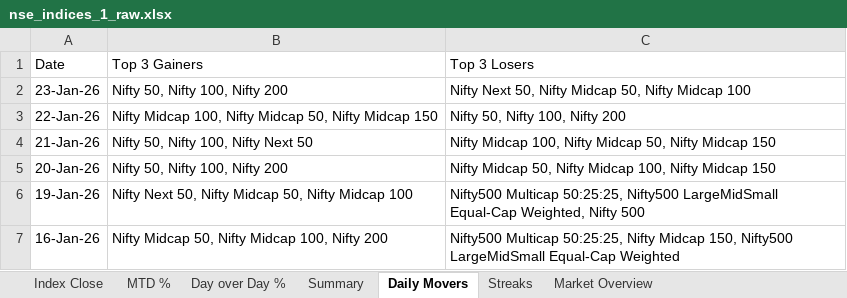
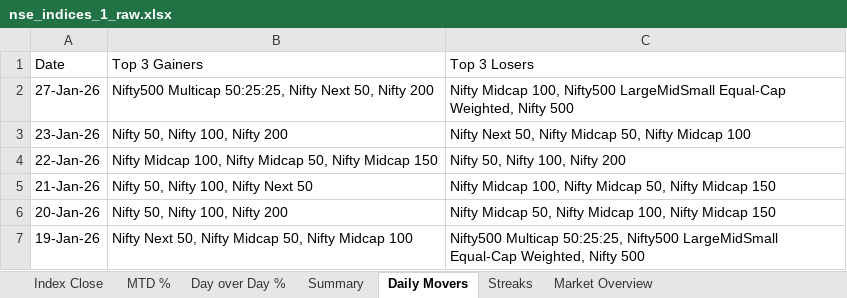
Before and after one commit to rahulshirke7951/nse.indices.a1, an Excel workbook: nse_indices_1_raw.xlsx, sheet Daily Movers, drawn as a sheet; only a part is shown; the shorter side is filled out with more unchanged rows; values as stored, in another font and other column widths than the file's, no borders; the diff names each change by its address in the sheet, - before the commit and + after, or states it on an @@ line.

```diff
--- a/nse_indices_1_raw.xlsx (sheet Daily Movers)
+++ b/nse_indices_1_raw.xlsx (sheet Daily Movers)
+row 2: 27-Jan-26 | Nifty500 Multicap 50:25:25, Nifty Next 50, Nifty 200 | Nifty Midcap 100, Nifty500 LargeMidSmall Equal-Cap Weighted, Nifty 500
```
Also changed, not shown: sheet Summary, sheet MTD %, sheet Day over Day %, sheet Index Close, sheet Market Overview, nse_indices_1_dashboard.xlsx, 1 other file.
